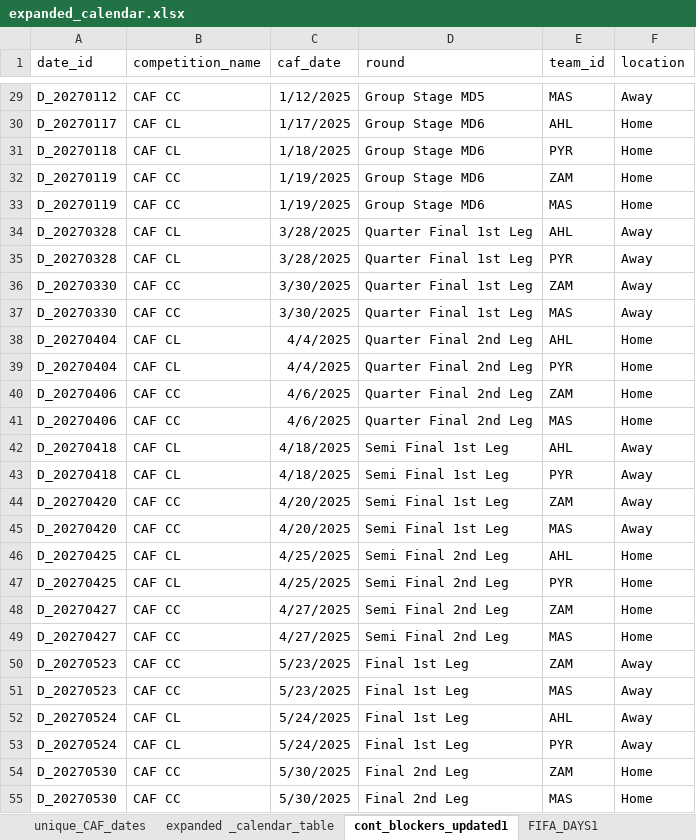
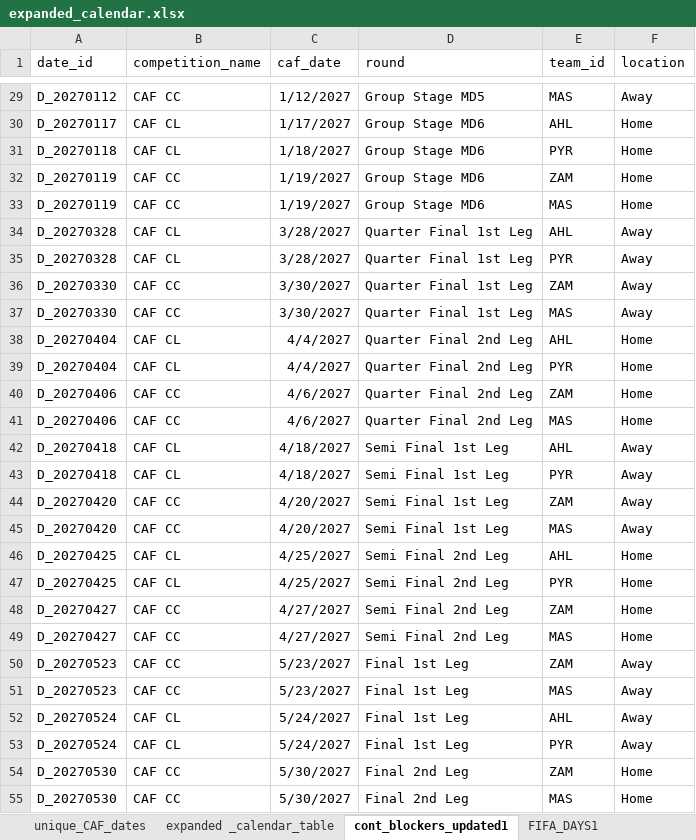
Before and after one commit to ghassanelgendy/egyptian-premier-league-schedule-optimizer, an Excel workbook: data/expanded_calendar.xlsx, sheet cont_blockers_updated1, drawn as a sheet; only a part is shown, gaps mark what is left out; values as stored, in another font and other column widths than the file's, no borders; table styles not drawn; the diff covers the shown part only; the diff names each change by its address in the sheet, - before the commit and + after, or states it on an @@ line.

```diff
--- a/data/expanded_calendar.xlsx (sheet cont_blockers_updated1)
+++ b/data/expanded_calendar.xlsx (sheet cont_blockers_updated1)
-C29 (caf_date): 1/12/2025
+C29 (caf_date): 1/12/2027
-C30 (caf_date): 1/17/2025
+C30 (caf_date): 1/17/2027
-C31 (caf_date): 1/18/2025
+C31 (caf_date): 1/18/2027
-C32:C33 (caf_date): 1/19/2025
+C32:C33 (caf_date): 1/19/2027
-C34:C35 (caf_date): 3/28/2025
+C34:C35 (caf_date): 3/28/2027
-C36:C37 (caf_date): 3/30/2025
+C36:C37 (caf_date): 3/30/2027
-C38:C39 (caf_date): 4/4/2025
+C38:C39 (caf_date): 4/4/2027
-C40:C41 (caf_date): 4/6/2025
+C40:C41 (caf_date): 4/6/2027
-C42:C43 (caf_date): 4/18/2025
+C42:C43 (caf_date): 4/18/2027
-C44:C45 (caf_date): 4/20/2025
+C44:C45 (caf_date): 4/20/2027
-C46:C47 (caf_date): 4/25/2025
+C46:C47 (caf_date): 4/25/2027
-C48:C49 (caf_date): 4/27/2025
+C48:C49 (caf_date): 4/27/2027
-C50:C51 (caf_date): 5/23/2025
+C50:C51 (caf_date): 5/23/2027
-C52:C53 (caf_date): 5/24/2025
+C52:C53 (caf_date): 5/24/2027
-C54:C55 (caf_date): 5/30/2025
+C54:C55 (caf_date): 5/30/2027
```
Also changed, not shown: 29 edited cells elsewhere in this sheet, 19 other files.
